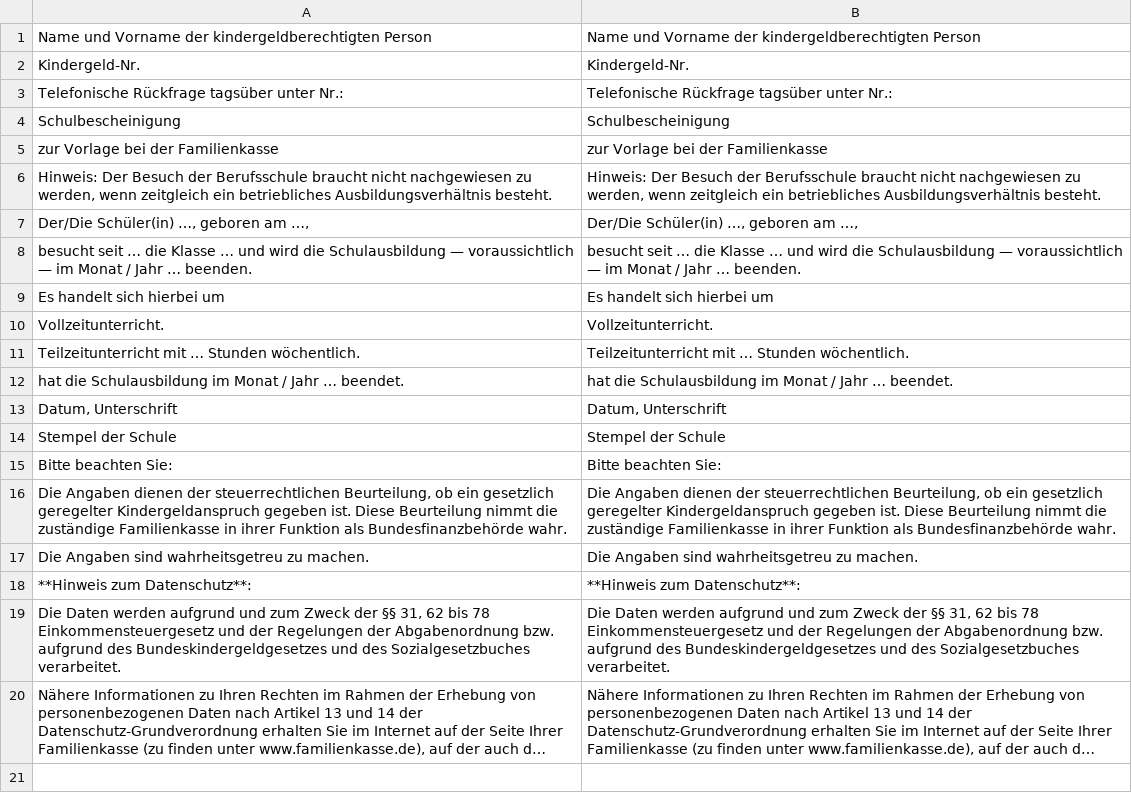
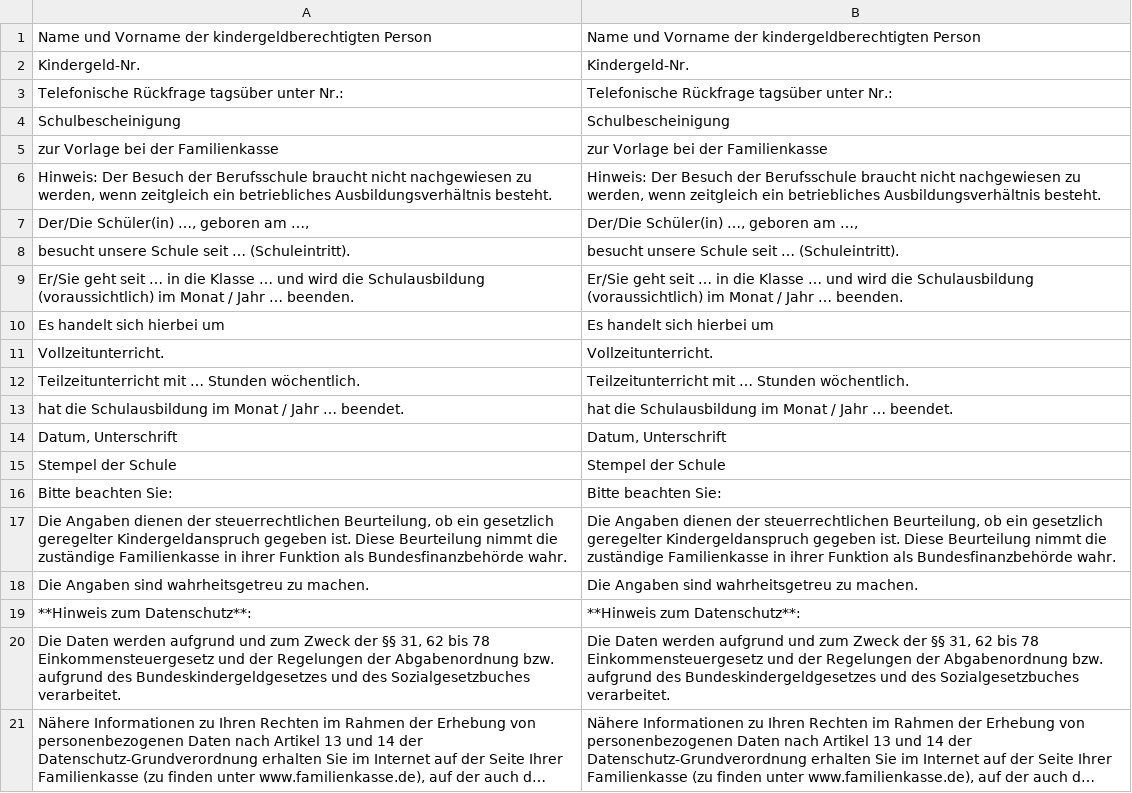
Before and after one commit to kub-berlin/formularprojekt, a CSV file: data/KG5a/de.csv, drawn as a sheet; long unchanged cells end in ….

```diff
--- a/data/KG5a/de.csv
+++ b/data/KG5a/de.csv
@@ -7,3 +7,4 @@
 "Der/Die Schüler(in) …, geboren am …,","Der/Die Schüler(in) …, geboren am …,"
-"besucht seit … die Klasse … und wird die Schulausbildung — voraussichtlich — im Monat / Jahr … beenden.","besucht seit … die Klasse … und wird die Schulausbildung — voraussichtlich — im Monat / Jahr … beenden."
+"besucht unsere Schule seit … (Schuleintritt).","besucht unsere Schule seit … (Schuleintritt)."
+"Er/Sie geht seit … in die Klasse … und wird die Schulausbildung (voraussichtlich) im Monat / Jahr … beenden.","Er/Sie geht seit … in die Klasse … und wird die Schulausbildung (voraussichtlich) im Monat / Jahr … beenden."
 "Es handelt sich hierbei um","Es handelt sich hierbei um"
```
Also changed, not shown: 2 other files.
